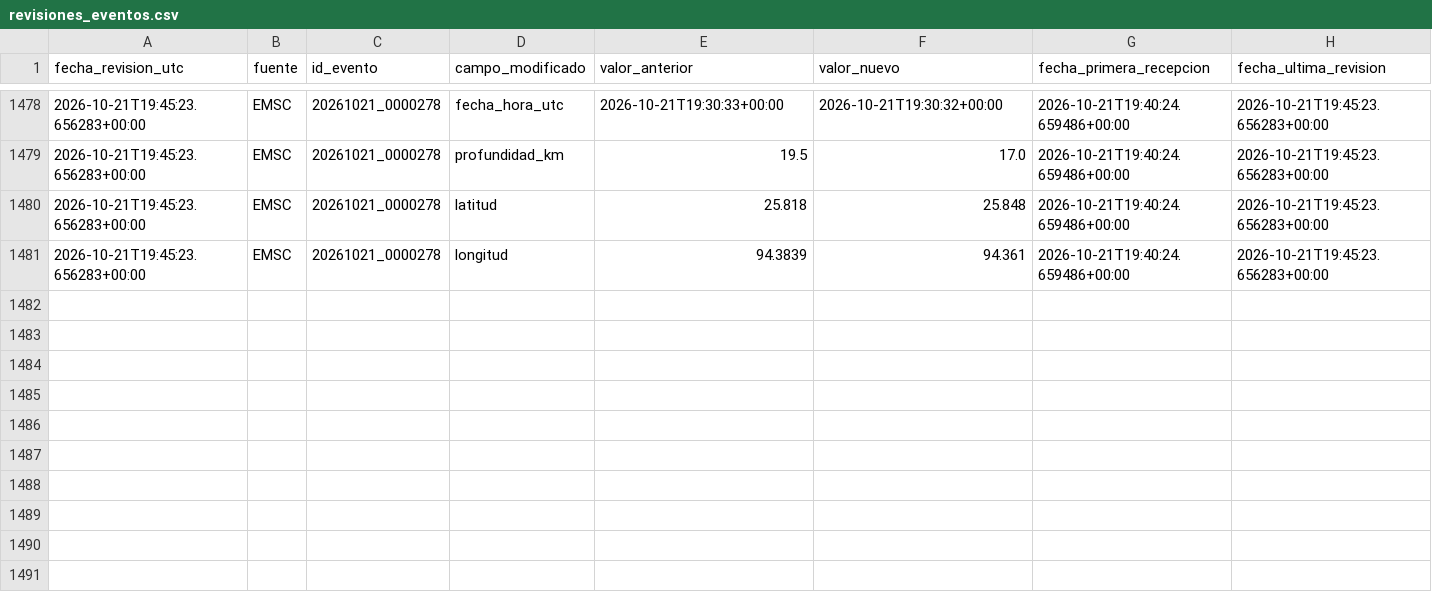
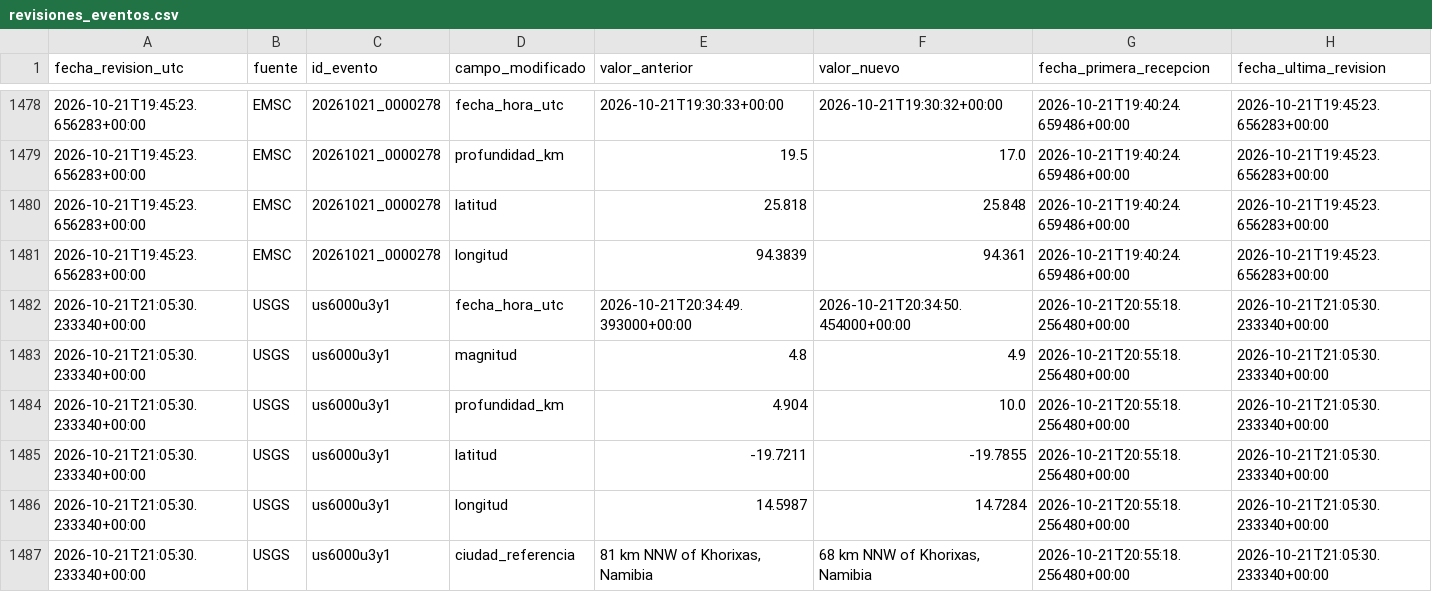
Before and after one commit to jcparodi-hue/earthquake3d-igp, a CSV file: docs/revisiones_eventos.csv, drawn as a sheet; only a part is shown, gaps mark what is left out.

```diff
--- a/docs/revisiones_eventos.csv
+++ b/docs/revisiones_eventos.csv
@@ -1481 +1481,7 @@ fecha_revision_utc,fuente,id_evento,campo_modificado,valor_anterior,valor_nuevo,
 2026-10-21T19:45:23.656283+00:00,EMSC,20261021_0000278,longitud,94.3839,94.361,2026-10-21T19:40:24.659486+00:00,2026-10-21T19:45:23.656283+00:00
+2026-10-21T21:05:30.233340+00:00,USGS,us6000u3y1,fecha_hora_utc,2026-10-21T20:34:49.393000+00:00,2026-10-21T20:34:50.454000+00:00,2026-10-21T20:55:18.256480+00:00,2026-10-21T21:05:30.233340+00:00
+2026-10-21T21:05:30.233340+00:00,USGS,us6000u3y1,magnitud,4.8,4.9,2026-10-21T20:55:18.256480+00:00,2026-10-21T21:05:30.233340+00:00
+2026-10-21T21:05:30.233340+00:00,USGS,us6000u3y1,profundidad_km,4.904,10.0,2026-10-21T20:55:18.256480+00:00,2026-10-21T21:05:30.233340+00:00
+2026-10-21T21:05:30.233340+00:00,USGS,us6000u3y1,latitud,-19.7211,-19.7855,2026-10-21T20:55:18.256480+00:00,2026-10-21T21:05:30.233340+00:00
+2026-10-21T21:05:30.233340+00:00,USGS,us6000u3y1,longitud,14.5987,14.7284,2026-10-21T20:55:18.256480+00:00,2026-10-21T21:05:30.233340+00:00
+2026-10-21T21:05:30.233340+00:00,USGS,us6000u3y1,ciudad_referencia,"81 km NNW of Khorixas, Namibia","68 km NNW of Khorixas, Namibia",2026-10-21T20:55:18.256480+00:00,2026-10-21T21:05:30.233340+00:00
```
Also changed, not shown: docs/historial_actualizaciones.csv, 4 other files.
